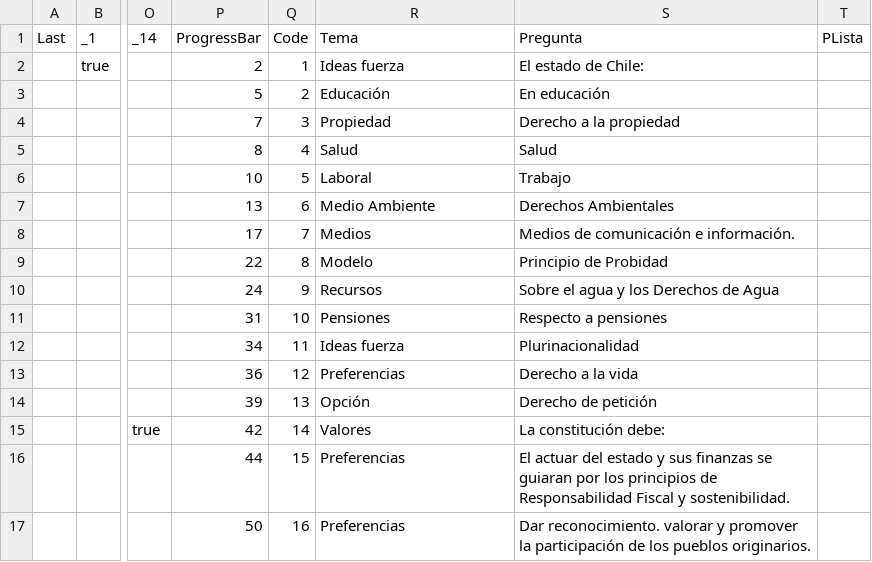
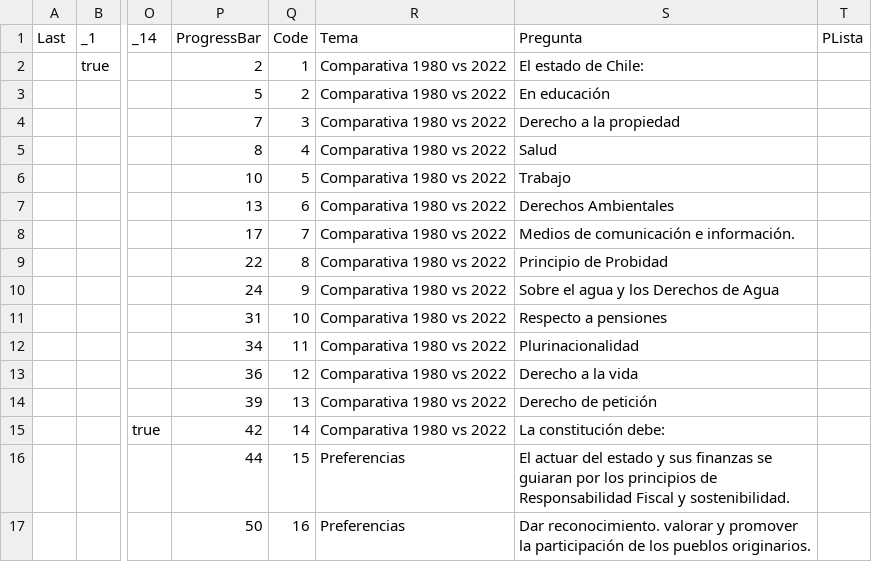
Before and after one commit to setinfospa/brujula-constituyente, a CSV file: src/public/csv/preguntas.csv, drawn as a sheet; only a part is shown, gaps mark what is left out; the diff names each change by its address in the sheet, - before the commit and + after, or states it on an @@ line.

```diff
--- a/src/public/csv/preguntas.csv
+++ b/src/public/csv/preguntas.csv
-R2 (Tema): Ideas fuerza
+R2 (Tema): Comparativa 1980 vs 2022
-R3 (Tema): Educación
+R3 (Tema): Comparativa 1980 vs 2022
-R4 (Tema): Propiedad
+R4 (Tema): Comparativa 1980 vs 2022
-R5 (Tema): Salud
+R5 (Tema): Comparativa 1980 vs 2022
-R6 (Tema): Laboral
+R6 (Tema): Comparativa 1980 vs 2022
-R7 (Tema): Medio Ambiente
+R7 (Tema): Comparativa 1980 vs 2022
-R8 (Tema): Medios
+R8 (Tema): Comparativa 1980 vs 2022
-R9 (Tema): Modelo
+R9 (Tema): Comparativa 1980 vs 2022
-R10 (Tema): Recursos
+R10 (Tema): Comparativa 1980 vs 2022
-R11 (Tema): Pensiones
+R11 (Tema): Comparativa 1980 vs 2022
-R12 (Tema): Ideas fuerza
+R12 (Tema): Comparativa 1980 vs 2022
-R13 (Tema): Preferencias
+R13 (Tema): Comparativa 1980 vs 2022
-R14 (Tema): Opción
+R14 (Tema): Comparativa 1980 vs 2022
-R15 (Tema): Valores
+R15 (Tema): Comparativa 1980 vs 2022
```
Also changed, not shown: 8 other files.
